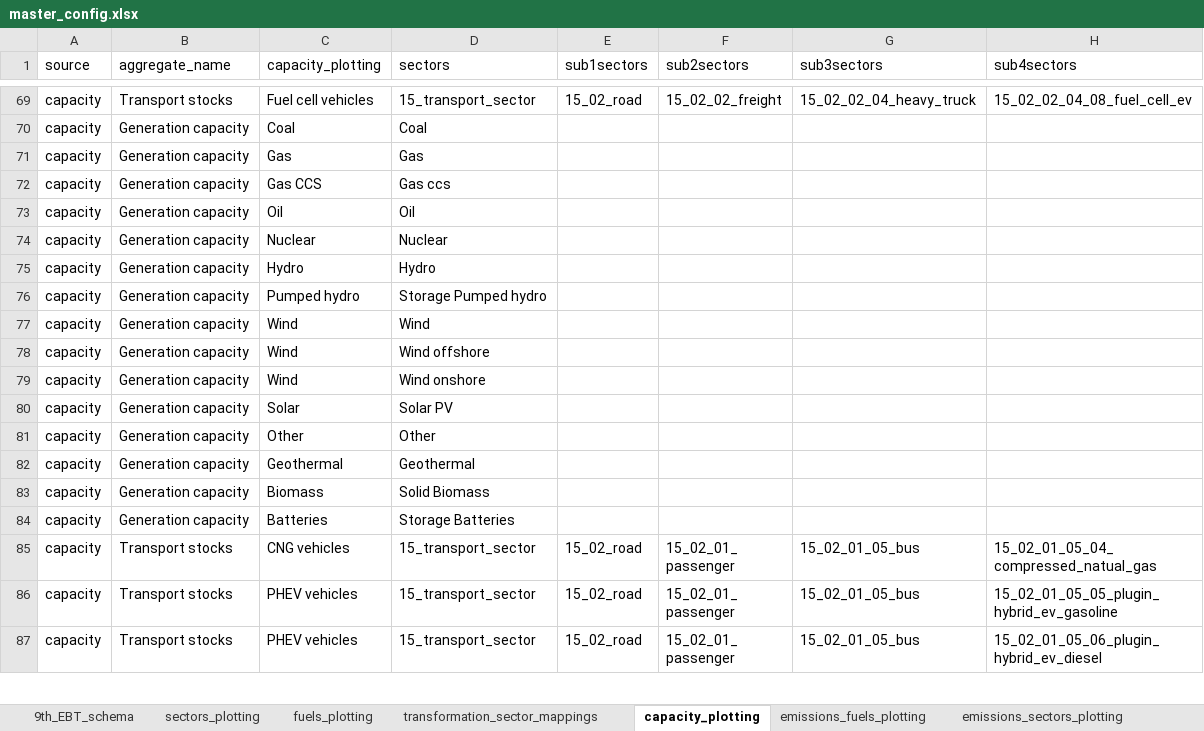
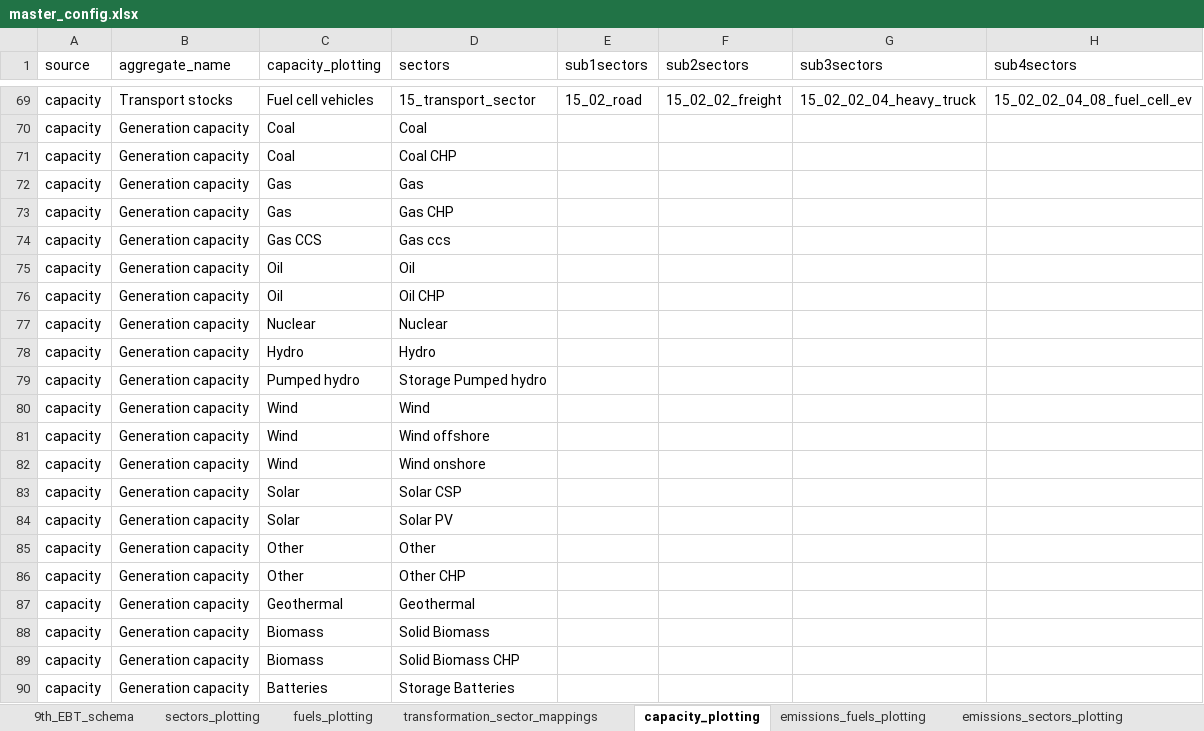
Before and after one commit to asia-pacific-energy-research-centre/9th_edition_visualisation, an Excel workbook: config/master_config.xlsx, sheet capacity_plotting, drawn as a sheet; only a part is shown, gaps mark what is left out; the shorter side is filled out with more unchanged rows; values as stored, in another font and other column widths than the file's, no borders; the diff names each change by its address in the sheet, - before the commit and + after, or states it on an @@ line.

```diff
--- a/config/master_config.xlsx (sheet capacity_plotting)
+++ b/config/master_config.xlsx (sheet capacity_plotting)
+row 71: capacity | Generation capacity | Coal | Coal CHP
+row 73: capacity | Generation capacity | Gas | Gas CHP
+row 76: capacity | Generation capacity | Oil | Oil CHP
+row 83: capacity | Generation capacity | Solar | Solar CSP
+row 86: capacity | Generation capacity | Other | Other CHP
+row 89: capacity | Generation capacity | Biomass | Solid Biomass CHP
```
Also changed, not shown: sheet two_dimensional_plots, sheet emissions_sectors_plotting, sheet colors, sheet sectors_plotting, sheet plotting_name_to_label, sheet plotting_specifications, charts or pictures, 5 other files.
